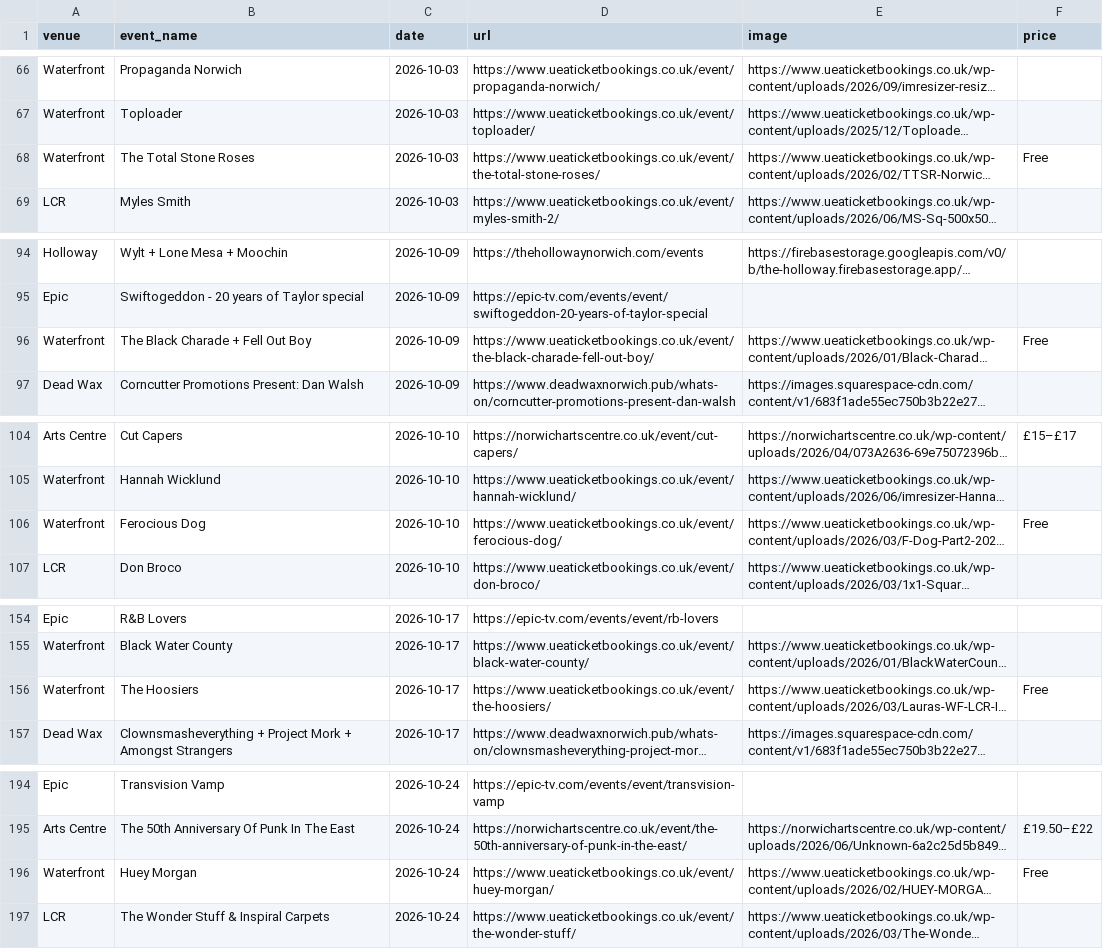
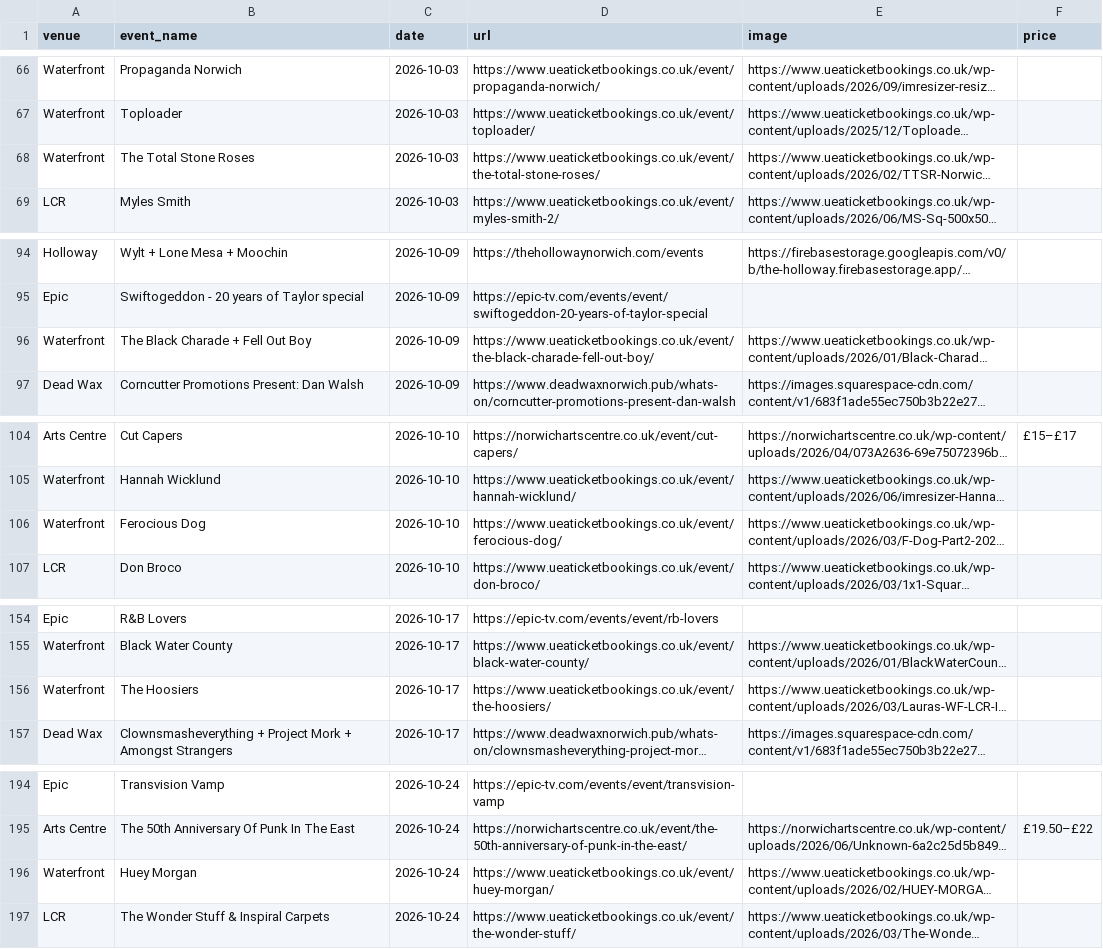
Before and after one commit to nathankjw/GigsNorwich-scraper, a CSV file: scraped_data/norwich_gigs.csv, drawn as a sheet; only a part is shown, gaps mark what is left out; long unchanged cells end in …; the diff covers the shown part only; the diff names each change by its address in the sheet, - before the commit and + after, or states it on an @@ line.

```diff
--- a/scraped_data/norwich_gigs.csv
+++ b/scraped_data/norwich_gigs.csv
-F68 (price): Free
+F68 (price): (empty)
-F96 (price): Free
+F96 (price): (empty)
-F106 (price): Free
+F106 (price): (empty)
-F156 (price): Free
+F156 (price): (empty)
-F196 (price): Free
+F196 (price): (empty)
```
Also changed, not shown: 1 moved row and 21 edited cells elsewhere in this file, scraped_data/norwich_gigs_flat.csv, 1 other file.
